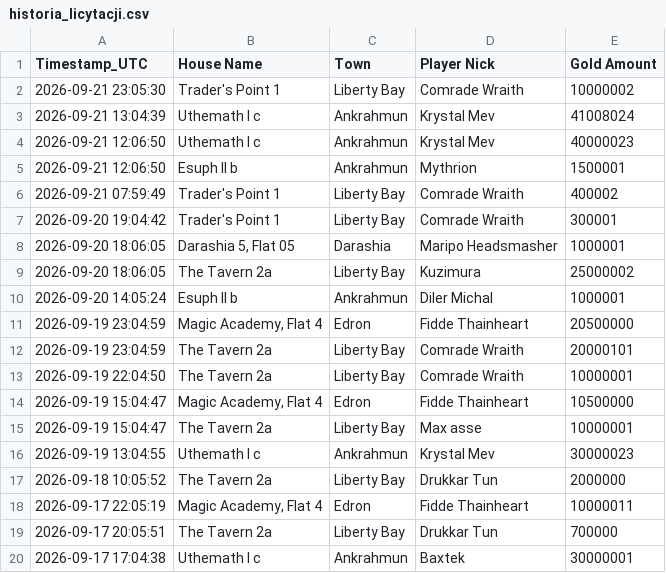
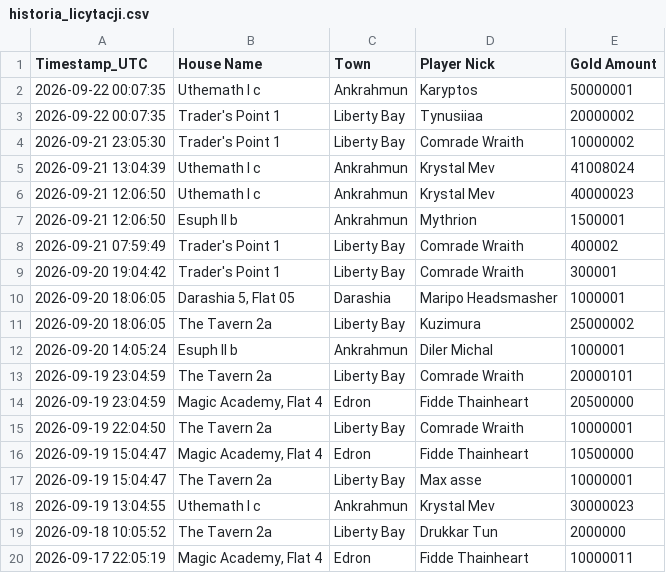
Before and after one commit to mdogie94/nmd, a CSV file: historia_licytacji.csv, drawn as a sheet; only a part is shown; the shorter side is filled out with more unchanged rows.

```diff
--- a/historia_licytacji.csv
+++ b/historia_licytacji.csv
@@ -1,2 +1,4 @@
 Timestamp_UTC,House Name,Town,Player Nick,Gold Amount
+2026-09-22 00:07:35,Uthemath I c,Ankrahmun,Karyptos,50000001
+2026-09-22 00:07:35,Trader's Point 1,Liberty Bay,Tynusiiaa,20000002
 2026-09-21 23:05:30,Trader's Point 1,Liberty Bay,Comrade Wraith,10000002
@@ -10,4 +12,4 @@
 2026-09-20 14:05:24,Esuph II b,Ankrahmun,Diler Michal,1000001
+2026-09-19 23:04:59,The Tavern 2a,Liberty Bay,Comrade Wraith,20000101
 2026-09-19 23:04:59,"Magic Academy, Flat 4",Edron,Fidde Thainheart,20500000
-2026-09-19 23:04:59,The Tavern 2a,Liberty Bay,Comrade Wraith,20000101
 2026-09-19 22:04:50,The Tavern 2a,Liberty Bay,Comrade Wraith,10000001
```
